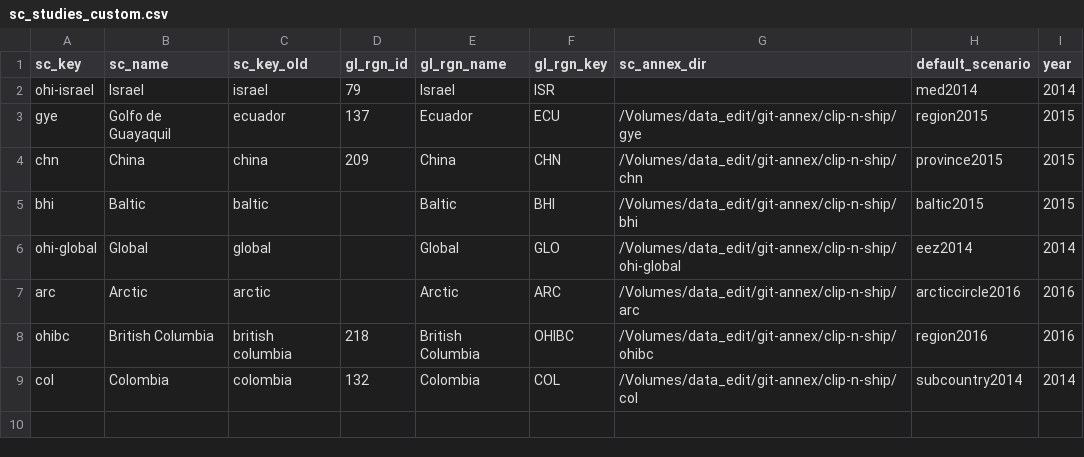
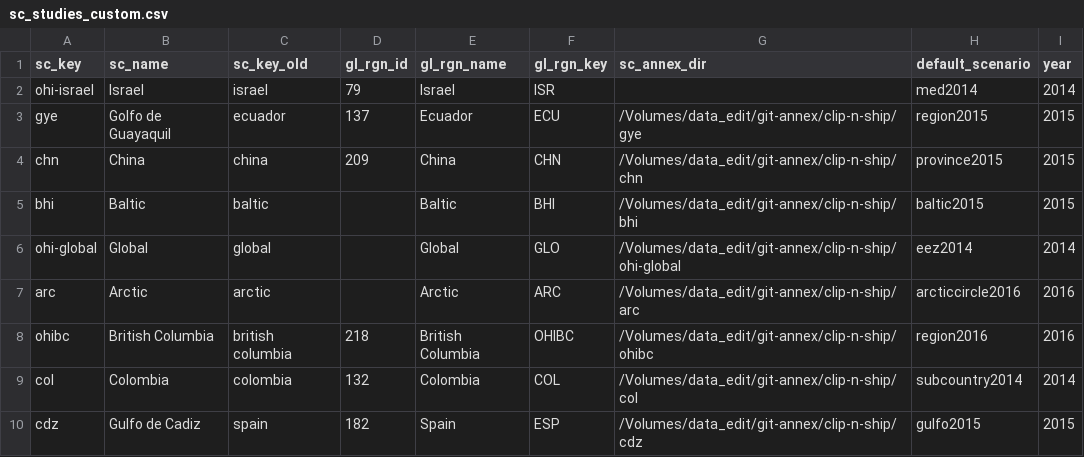
Before and after one commit to OHI-Science/ohi-webapps, a CSV file: custom/sc_studies_custom.csv, drawn as a sheet; the diff names each change by its address in the sheet, - before the commit and + after, or states it on an @@ line.

```diff
--- a/custom/sc_studies_custom.csv
+++ b/custom/sc_studies_custom.csv
+row 10: cdz | Gulfo de Cadiz | spain | 182 | Spain | ESP | /Volumes/data_edit/git-annex/clip-n-ship/cdz | gulfo2015 | 2015
```
Also changed, not shown: 2 other files.
